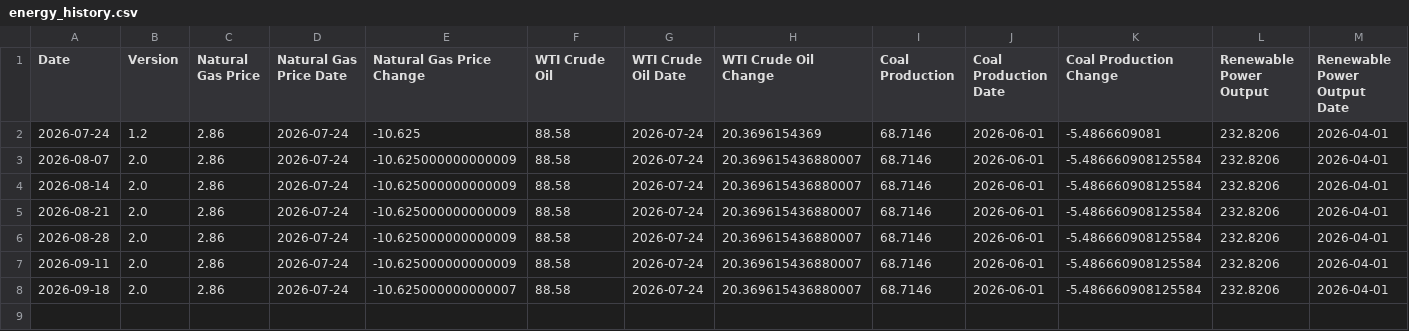
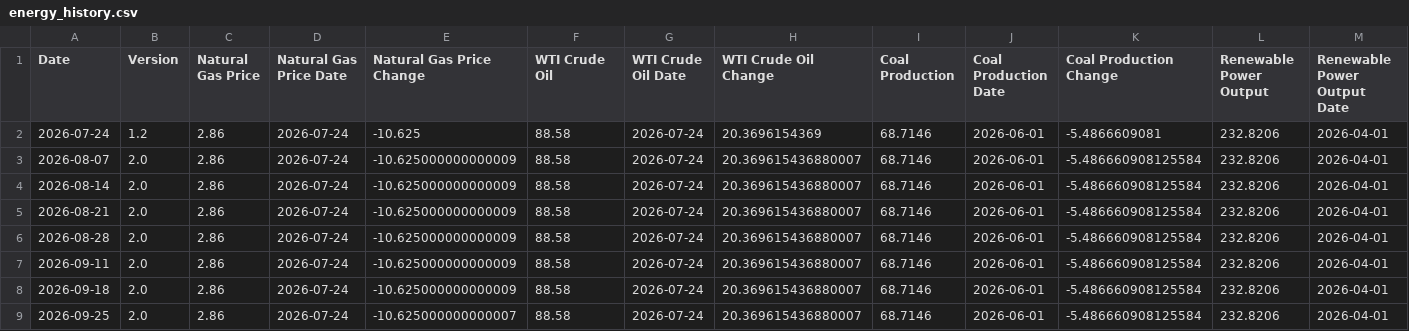
Before and after one commit to seenyoredave/ai_macro_git, a CSV file: archive/energy_history.csv, drawn as a sheet; only a part is shown; rows hold the shown columns only; the diff names each change by its address in the sheet, - before the commit and + after, or states it on an @@ line.

```diff
--- a/archive/energy_history.csv
+++ b/archive/energy_history.csv
-E8 (Natural Gas Price Change): -10.625000000000007
+E8 (Natural Gas Price Change): -10.625000000000009
+row 9: 2026-09-25 | 2.0 | 2.86 | 2026-07-24 | -10.625000000000007 | 88.58 | 2026-07-24 | 20.369615436880007 | 68.7146 | 2026-06-01 | -5.486660908125584 | 232.8206 | 2026-04-01
```
Also changed, not shown: archive/benchmark_history.csv, archive/fred_history.csv, 31 other files.
